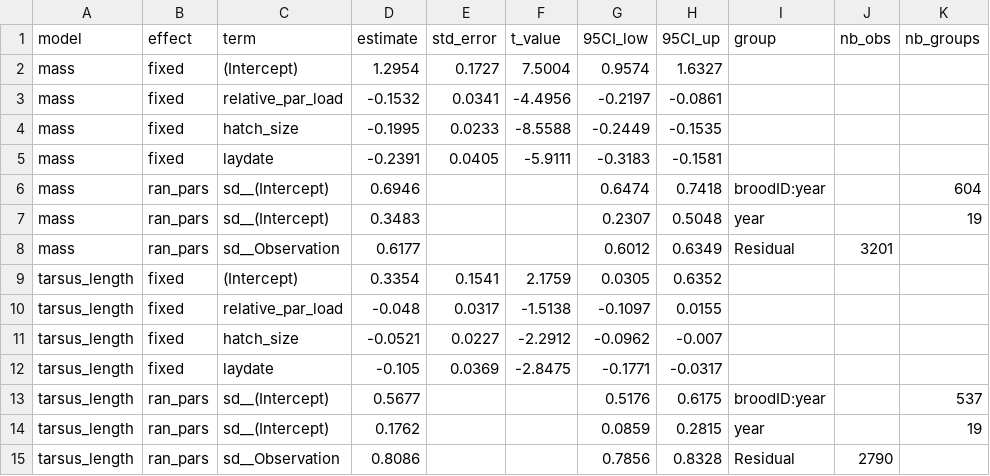
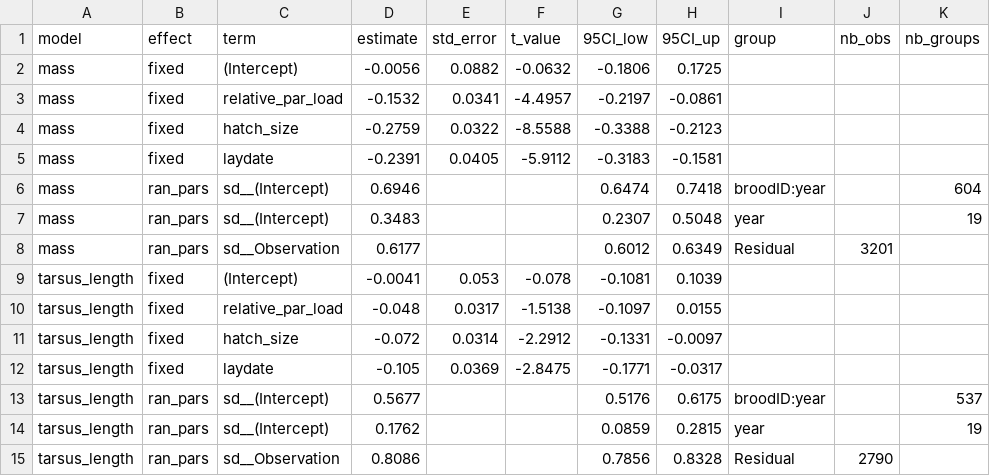
Before and after one commit to ameliefar/protocalliphora, a CSV file: output_tables/TableS1.csv, drawn as a sheet.

```diff
--- a/output_tables/TableS1.csv
+++ b/output_tables/TableS1.csv
@@ -1,6 +1,6 @@
 "model","effect","term","estimate","std_error","t_value","95CI_low","95CI_up","group","nb_obs","nb_groups"
-"mass","fixed","(Intercept)",1.2954,0.1727,7.5004,0.9574,1.6327,,,
-"mass","fixed","relative_par_load",-0.1532,0.0341,-4.4956,-0.2197,-0.0861,,,
-"mass","fixed","hatch_size",-0.1995,0.0233,-8.5588,-0.2449,-0.1535,,,
-"mass","fixed","laydate",-0.2391,0.0405,-5.9111,-0.3183,-0.1581,,,
+"mass","fixed","(Intercept)",-0.0056,0.0882,-0.0632,-0.1806,0.1725,,,
+"mass","fixed","relative_par_load",-0.1532,0.0341,-4.4957,-0.2197,-0.0861,,,
+"mass","fixed","hatch_size",-0.2759,0.0322,-8.5588,-0.3388,-0.2123,,,
+"mass","fixed","laydate",-0.2391,0.0405,-5.9112,-0.3183,-0.1581,,,
 "mass","ran_pars","sd__(Intercept)",0.6946,,,0.6474,0.7418,"broodID:year",,604
@@ -8,5 +8,5 @@
 "mass","ran_pars","sd__Observation",0.6177,,,0.6012,0.6349,"Residual",3201,
-"tarsus_length","fixed","(Intercept)",0.3354,0.1541,2.1759,0.0305,0.6352,,,
+"tarsus_length","fixed","(Intercept)",-0.0041,0.053,-0.078,-0.1081,0.1039,,,
 "tarsus_length","fixed","relative_par_load",-0.048,0.0317,-1.5138,-0.1097,0.0155,,,
-"tarsus_length","fixed","hatch_size",-0.0521,0.0227,-2.2912,-0.0962,-0.007,,,
+"tarsus_length","fixed","hatch_size",-0.072,0.0314,-2.2912,-0.1331,-0.0097,,,
 "tarsus_length","fixed","laydate",-0.105,0.0369,-2.8475,-0.1771,-0.0317,,,
```
Also changed, not shown: data/adult_color.csv, data/recruit_color.csv, 21 other files.
